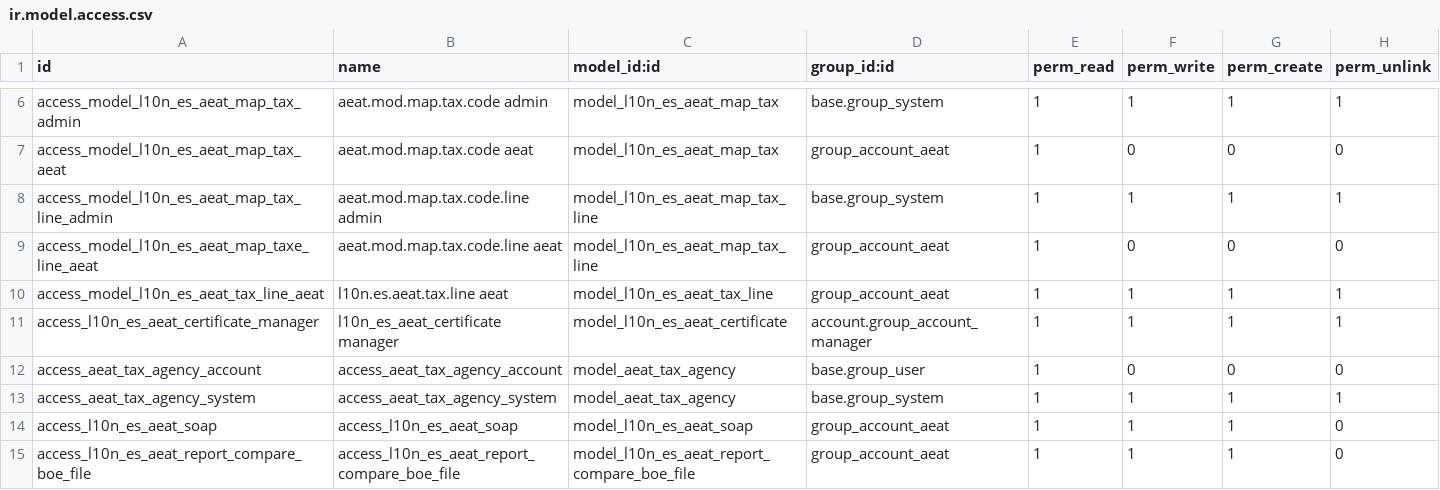
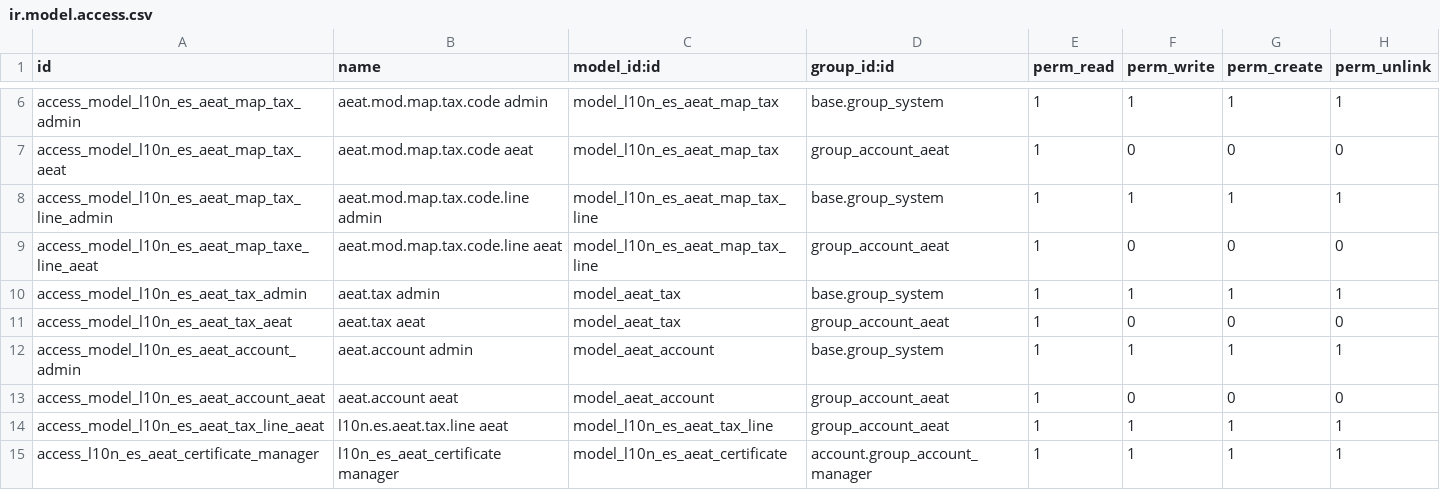
Before and after one commit to ForgeFlow/l10n-spain, a CSV file: l10n_es_aeat/security/ir.model.access.csv, drawn as a sheet; only a part is shown, gaps mark what is left out; the shorter side is filled out with more unchanged rows; the diff names each change by its address in the sheet, - before the commit and + after, or states it on an @@ line.

Commit message:
[MIG] l10n_es_aeat: Migration to 17.0

```diff
--- a/l10n_es_aeat/security/ir.model.access.csv
+++ b/l10n_es_aeat/security/ir.model.access.csv
+row 10: access_model_l10n_es_aeat_tax_admin | aeat.tax admin | model_aeat_tax | base.group_system | 1 | 1 | 1 | 1
+row 11: access_model_l10n_es_aeat_tax_aeat | aeat.tax aeat | model_aeat_tax | group_account_aeat | 1 | 0 | 0 | 0
+row 12: access_model_l10n_es_aeat_account_admin | aeat.account admin | model_aeat_account | base.group_system | 1 | 1 | 1 | 1
+row 13: access_model_l10n_es_aeat_account_aeat | aeat.account aeat | model_aeat_account | group_account_aeat | 1 | 0 | 0 | 0
```
Also changed, not shown: 25 other files.
